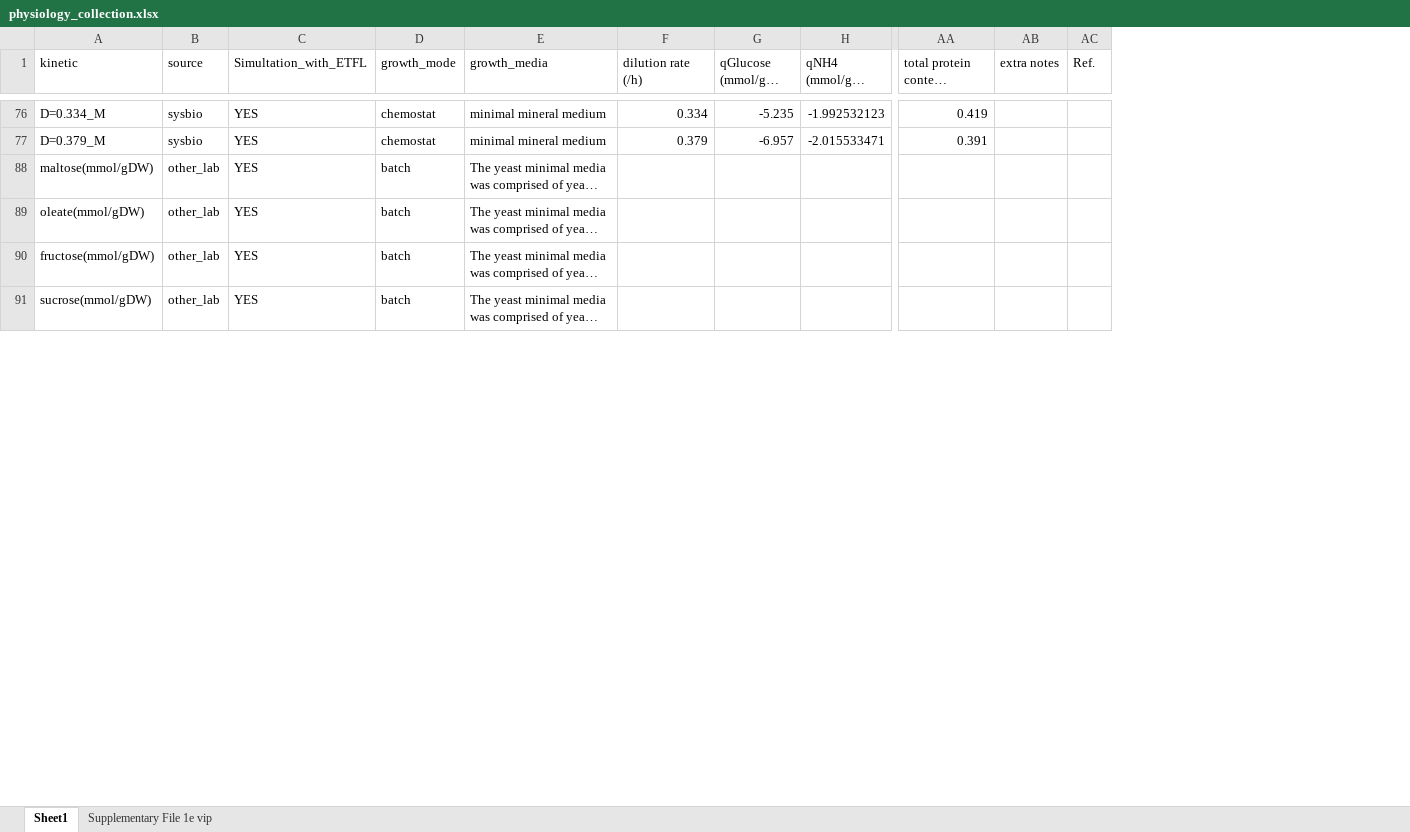
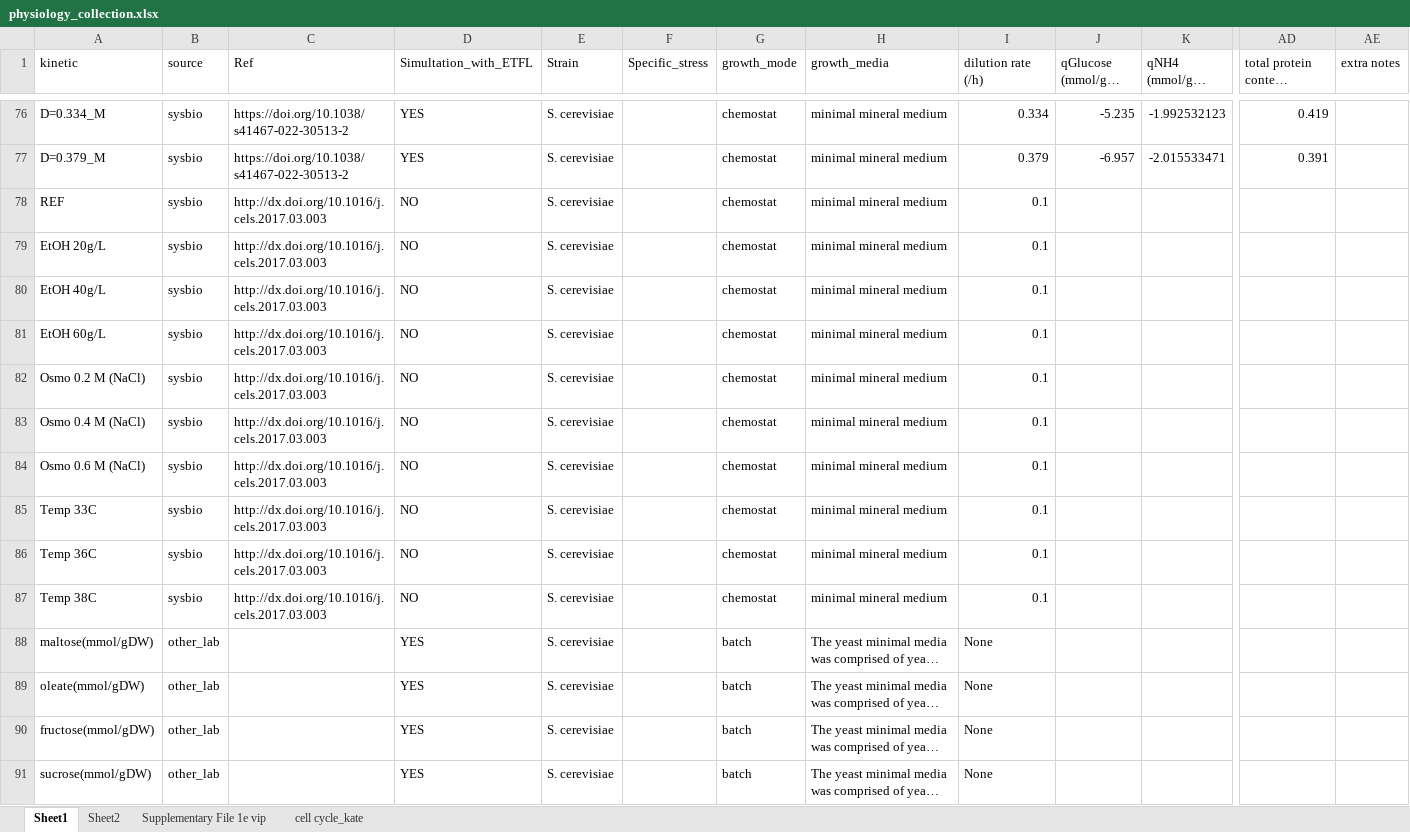
Before and after one commit to hongzhonglu/large_scale_yeast_proteomics_analysis, an Excel workbook: data/proteomics/physiology_collection.xlsx, sheet Sheet1, drawn as a sheet; only a part is shown, gaps mark what is left out; long unchanged cells end in …; values as stored, in another font and other column widths than the file's, no cell formats; removed rows and columns are numbered as before the commit, all else as after; rows hold the shown columns only; the diff covers the shown part only; the diff names each change by its address in the sheet, - before the commit and + after, or states it on an @@ line.

Commit message:
fix: update physiology data

```diff
--- a/data/proteomics/physiology_collection.xlsx (sheet Sheet1)
+++ b/data/proteomics/physiology_collection.xlsx (sheet Sheet1)
+sheet tab: Sheet2
+sheet tab: cell cycle_kate
+column C (Ref), rows 76-77: https://doi.org/10.1038/s41467-022-30513-2 | https://doi.org/10.1038/s41467-022-30513-2
+column E (Strain), rows 76-77: S. cerevisiae | S. cerevisiae; rows 88-91: all S. cerevisiae
+column F (Specific_stress), empty
-column AC (Ref.), empty
+row 78: REF | sysbio | http://dx.doi.org/10.1016/j.cels.2017.03.003 | NO | S. cerevisiae |  | chemostat | minimal mineral medium | 0.1
+row 79: EtOH 20g/L | sysbio | http://dx.doi.org/10.1016/j.cels.2017.03.003 | NO | S. cerevisiae |  | chemostat | minimal mineral medium | 0.1
+row 80: EtOH 40g/L | sysbio | http://dx.doi.org/10.1016/j.cels.2017.03.003 | NO | S. cerevisiae |  | chemostat | minimal mineral medium | 0.1
+row 81: EtOH 60g/L | sysbio | http://dx.doi.org/10.1016/j.cels.2017.03.003 | NO | S. cerevisiae |  | chemostat | minimal mineral medium | 0.1
+row 82: Osmo 0.2 M (NaCl) | sysbio | http://dx.doi.org/10.1016/j.cels.2017.03.003 | NO | S. cerevisiae |  | chemostat | minimal mineral medium | 0.1
+row 83: Osmo 0.4 M (NaCl) | sysbio | http://dx.doi.org/10.1016/j.cels.2017.03.003 | NO | S. cerevisiae |  | chemostat | minimal mineral medium | 0.1
+row 84: Osmo 0.6 M (NaCl) | sysbio | http://dx.doi.org/10.1016/j.cels.2017.03.003 | NO | S. cerevisiae |  | chemostat | minimal mineral medium | 0.1
+row 85: Temp 33C | sysbio | http://dx.doi.org/10.1016/j.cels.2017.03.003 | NO | S. cerevisiae |  | chemostat | minimal mineral medium | 0.1
+row 86: Temp 36C | sysbio | http://dx.doi.org/10.1016/j.cels.2017.03.003 | NO | S. cerevisiae |  | chemostat | minimal mineral medium | 0.1
+row 87: Temp 38C | sysbio | http://dx.doi.org/10.1016/j.cels.2017.03.003 | NO | S. cerevisiae |  | chemostat | minimal mineral medium | 0.1
-I88:I91 (dilution rate (/h)): (empty)
+I88:I91 (dilution rate (/h)): None
```
Also changed, not shown: 183 added rows, 1 removed row and 7 edited cells elsewhere in this sheet, sheet Supplementary File 1e vip, cell formats, 3 other files.
